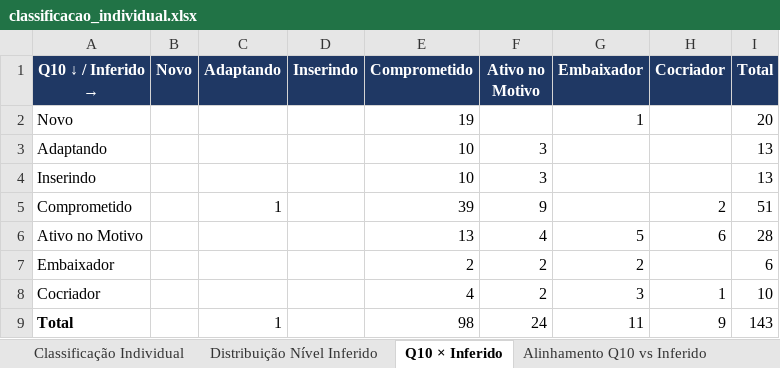
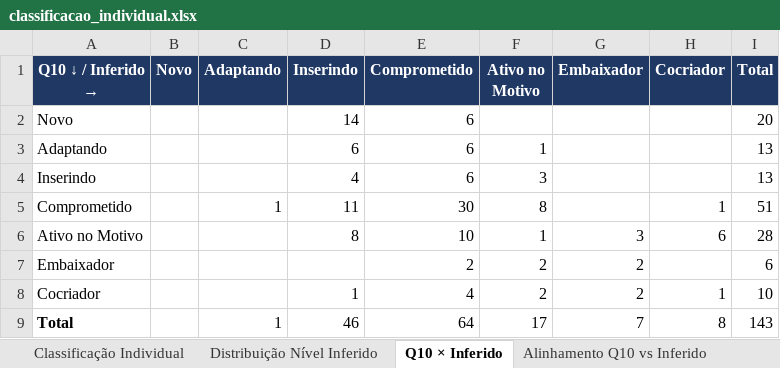
Before and after one commit to bruno-curta/arandu, an Excel workbook: classificacao_individual.xlsx, sheet Q10 × Inferido, drawn as a sheet; values as stored, in another font and other column widths than the file's, no borders; the diff names each change by its address in the sheet, - before the commit and + after, or states it on an @@ line.

```diff
--- a/classificacao_individual.xlsx (sheet Q10 × Inferido)
+++ b/classificacao_individual.xlsx (sheet Q10 × Inferido)
-D2 (Inserindo): (empty)
+D2 (Inserindo): 14
-E2 (Comprometido): 19
+E2 (Comprometido): 6
-G2 (Embaixador): 1
+G2 (Embaixador): (empty)
-D3 (Inserindo): (empty)
+D3 (Inserindo): 6
-E3:E4 (Comprometido): 10
+E3:E4 (Comprometido): 6
-F3 (Ativo no Motivo): 3
+F3 (Ativo no Motivo): 1
-D4 (Inserindo): (empty)
+D4 (Inserindo): 4
-D5 (Inserindo): (empty)
+D5 (Inserindo): 11
-E5 (Comprometido): 39
+E5 (Comprometido): 30
-F5 (Ativo no Motivo): 9
+F5 (Ativo no Motivo): 8
-H5 (Cocriador): 2
+H5 (Cocriador): 1
-D6 (Inserindo): (empty)
+D6 (Inserindo): 8
-E6 (Comprometido): 13
+E6 (Comprometido): 10
-F6 (Ativo no Motivo): 4
+F6 (Ativo no Motivo): 1
-G6 (Embaixador): 5
+G6 (Embaixador): 3
-D8 (Inserindo): (empty)
+D8 (Inserindo): 1
-G8 (Embaixador): 3
+G8 (Embaixador): 2
-D9 (Inserindo): (empty)
+D9 (Inserindo): 46
-E9 (Comprometido): 98
+E9 (Comprometido): 64
-F9 (Ativo no Motivo): 24
+F9 (Ativo no Motivo): 17
-G9 (Embaixador): 11
+G9 (Embaixador): 7
-H9 (Cocriador): 9
+H9 (Cocriador): 8
```
Also changed, not shown: sheet Classificação Individual, sheet Alinhamento Q10 vs Inferido, sheet Distribuição Nível Inferido, sheet Legenda da Inferência, 1 other file.
